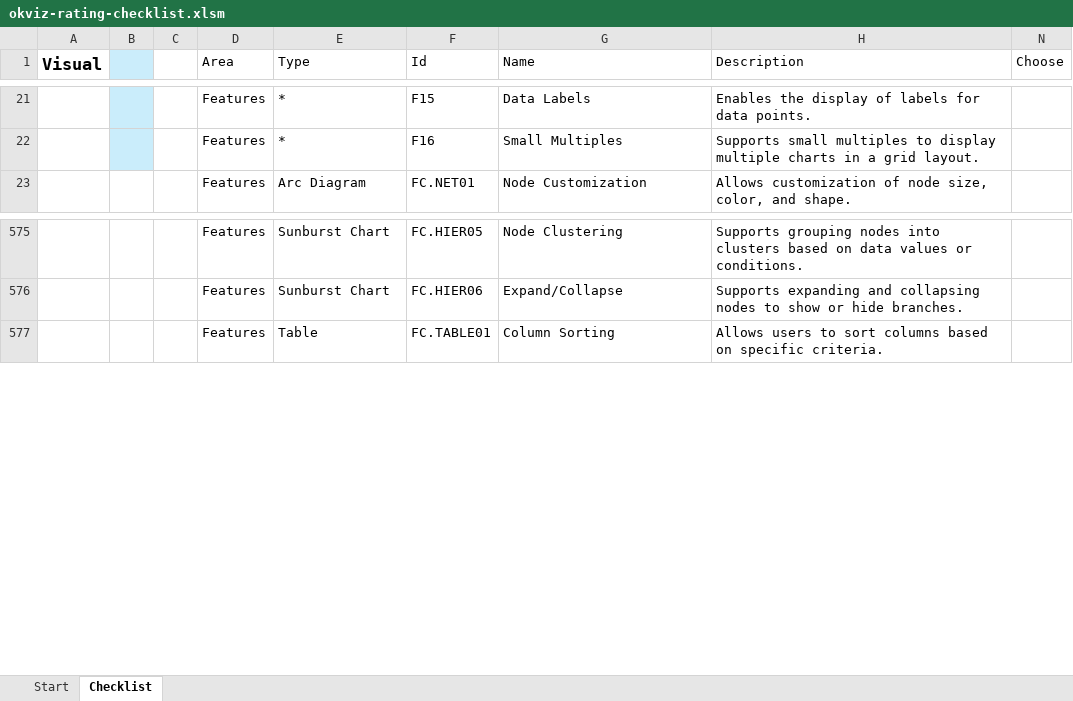
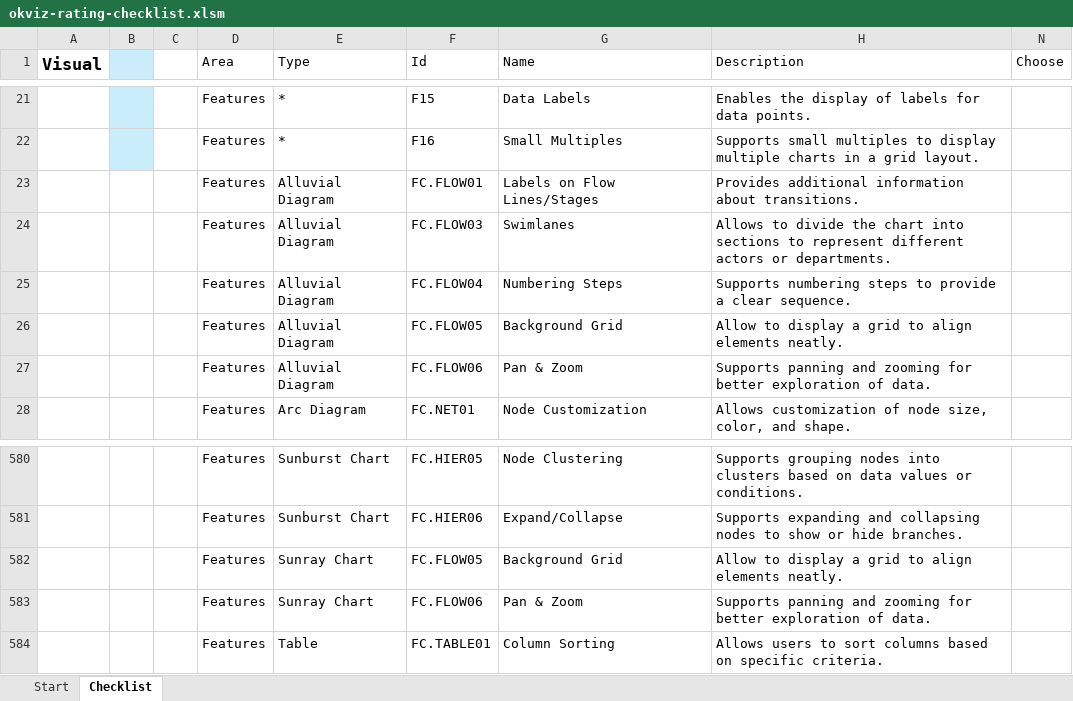
Before and after one commit to okviz/docs, an Excel workbook: _mydocs/www/contributing/review-guidelines/files/okviz-rating-checklist.xlsm, sheet Checklist, drawn as a sheet; only a part is shown, gaps mark what is left out; values as stored, in another font and other column widths than the file's, no borders; table styles not drawn; the diff names each change by its address in the sheet, - before the commit and + after, or states it on an @@ line.

Commit message:
Add new chart types to classification

```diff
--- a/_mydocs/www/contributing/review-guidelines/files/okviz-rating-checklist.xlsm (sheet Checklist)
+++ b/_mydocs/www/contributing/review-guidelines/files/okviz-rating-checklist.xlsm (sheet Checklist)
+row 23:  |  |  | Features | Alluvial Diagram | FC.FLOW01 | Labels on Flow Lines/Stages | Provides additional information about transitions.
+row 24:  |  |  | Features | Alluvial Diagram | FC.FLOW03 | Swimlanes | Allows to divide the chart into sections to represent different actors or departments.
+row 25:  |  |  | Features | Alluvial Diagram | FC.FLOW04 | Numbering Steps | Supports numbering steps to provide a clear sequence.
+row 26:  |  |  | Features | Alluvial Diagram | FC.FLOW05 | Background Grid | Allow to display a grid to align elements neatly.
+row 27:  |  |  | Features | Alluvial Diagram | FC.FLOW06 | Pan & Zoom | Supports panning and zooming for better exploration of data.
+row 582:  |  |  | Features | Sunray Chart | FC.FLOW05 | Background Grid | Allow to display a grid to align elements neatly.
+row 583:  |  |  | Features | Sunray Chart | FC.FLOW06 | Pan & Zoom | Supports panning and zooming for better exploration of data.
```
Also changed, not shown: sheet Start, hidden cells, 2 other files.
